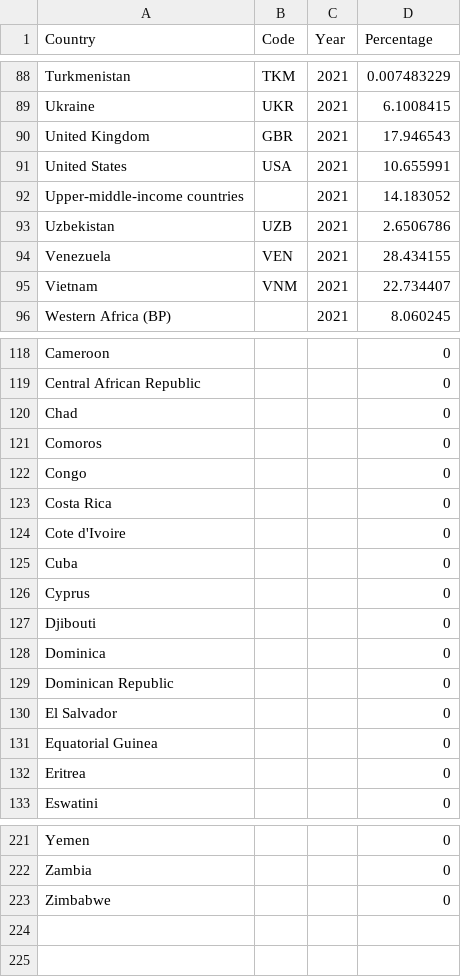
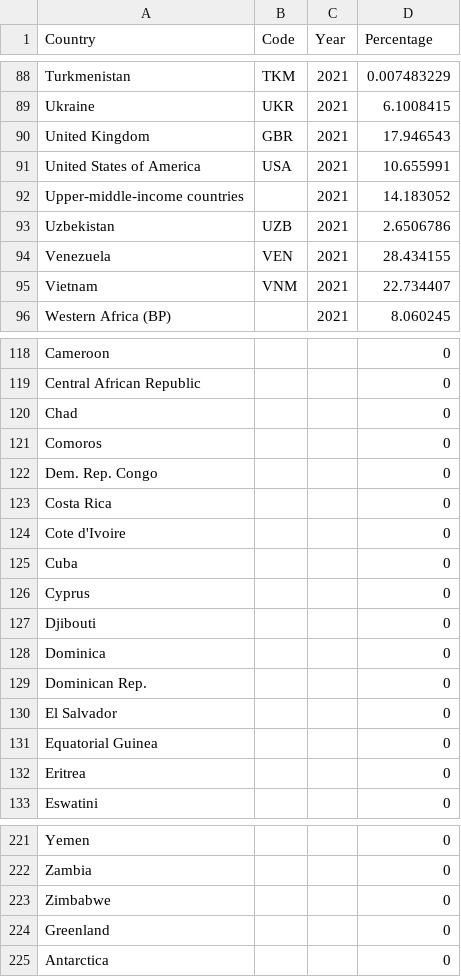
Before and after one commit to dngo0002/FTI3179, a CSV file: All Countries.csv, drawn as a sheet; only a part is shown, gaps mark what is left out.

Commit message:
replace

```diff
--- a/All Countries.csv
+++ b/All Countries.csv
@@ -90,3 +90,3 @@ Ukraine,UKR,2021,6.1008415
 United Kingdom,GBR,2021,17.946543
-United States,USA,2021,10.655991
+United States of America,USA,2021,10.655991
 Upper-middle-income countries,,2021,14.183052
@@ -121,3 +121,3 @@ Chad,,,0
 Comoros,,,0
-Congo,,,0
+Dem. Rep. Congo,,,0
 Costa Rica,,,0
@@ -128,3 +128,3 @@ Djibouti,,,0
 Dominica,,,0
-Dominican Republic,,,0
+Dominican Rep.,,,0
 El Salvador,,,0
@@ -223 +223,3 @@ Zambia,,,0
 Zimbabwe,,,0
+Greenland,,,0
+Antarctica,,,0
```
